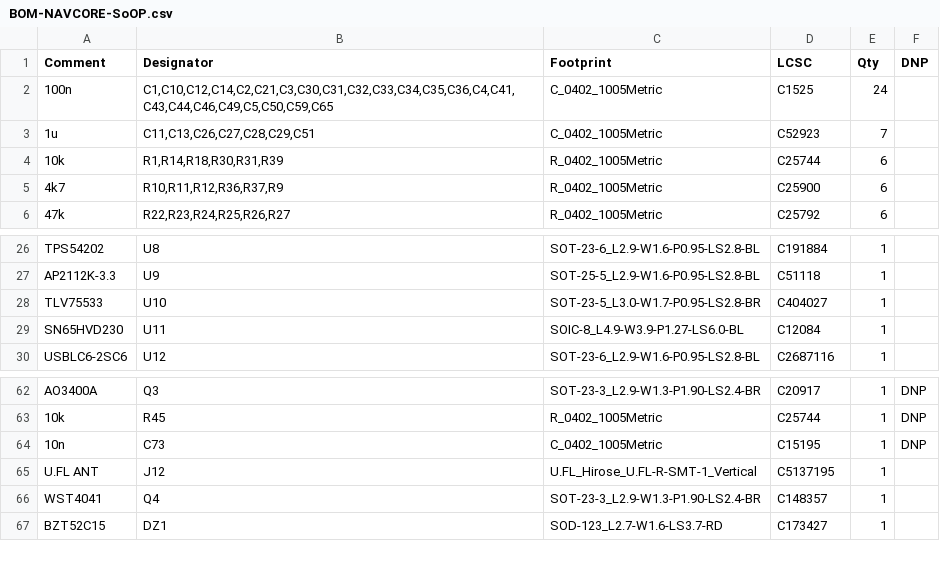
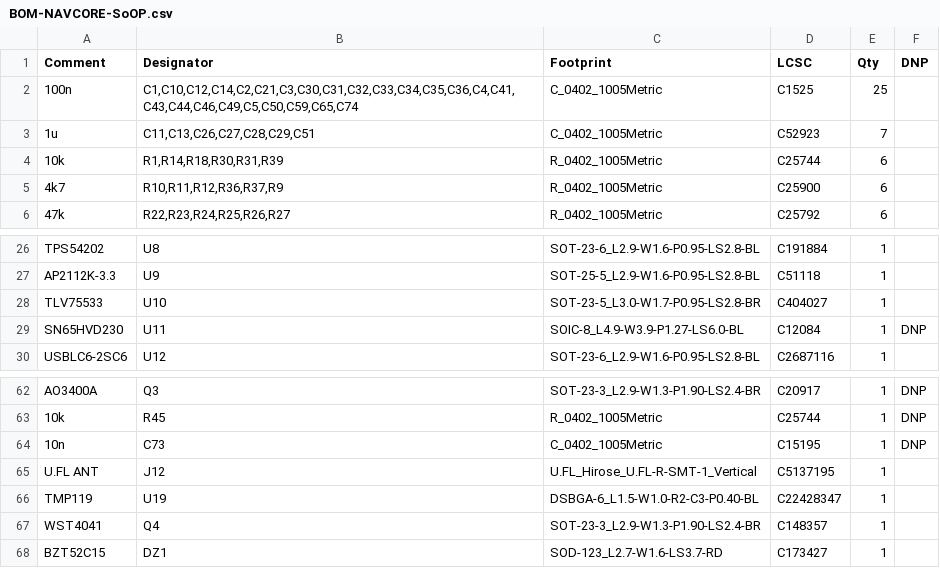
Before and after one commit to kfilipekk/iridium_drone, a CSV file: fab/BOM-NAVCORE-SoOP.csv, drawn as a sheet; only a part is shown, gaps mark what is left out.

```diff
--- a/fab/BOM-NAVCORE-SoOP.csv
+++ b/fab/BOM-NAVCORE-SoOP.csv
@@ -1,3 +1,3 @@
 Comment,Designator,Footprint,LCSC,Qty,DNP
-100n,"C1,C10,C12,C14,C2,C21,C3,C30,C31,C32,C33,C34,C35,C36,C4,C41,C43,C44,C46,C49,C5,C50,C59,C65",C_0402_1005Metric,C1525,24,
+100n,"C1,C10,C12,C14,C2,C21,C3,C30,C31,C32,C33,C34,C35,C36,C4,C41,C43,C44,C46,C49,C5,C50,C59,C65,C74",C_0402_1005Metric,C1525,25,
 1u,"C11,C13,C26,C27,C28,C29,C51",C_0402_1005Metric,C52923,7,
@@ -28,3 +28,3 @@ AP2112K-3.3,U9,SOT-25-5_L2.9-W1.6-P0.95-LS2.8-BL,C51118,1,
 TLV75533,U10,SOT-23-5_L3.0-W1.7-P0.95-LS2.8-BR,C404027,1,
-SN65HVD230,U11,SOIC-8_L4.9-W3.9-P1.27-LS6.0-BL,C12084,1,
+SN65HVD230,U11,SOIC-8_L4.9-W3.9-P1.27-LS6.0-BL,C12084,1,DNP
 USBLC6-2SC6,U12,SOT-23-6_L2.9-W1.6-P0.95-LS2.8-BL,C2687116,1,
@@ -65,2 +65,3 @@ AO3400A,Q3,SOT-23-3_L2.9-W1.3-P1.90-LS2.4-BR,C20917,1,DNP
 U.FL ANT,J12,U.FL_Hirose_U.FL-R-SMT-1_Vertical,C5137195,1,
+TMP119,U19,DSBGA-6_L1.5-W1.0-R2-C3-P0.40-BL,C22428347,1,
 WST4041,Q4,SOT-23-3_L2.9-W1.3-P1.90-LS2.4-BR,C148357,1,
```
Also changed, not shown: fab/CPL-NAVCORE-SoOP.csv, 22 other files.
